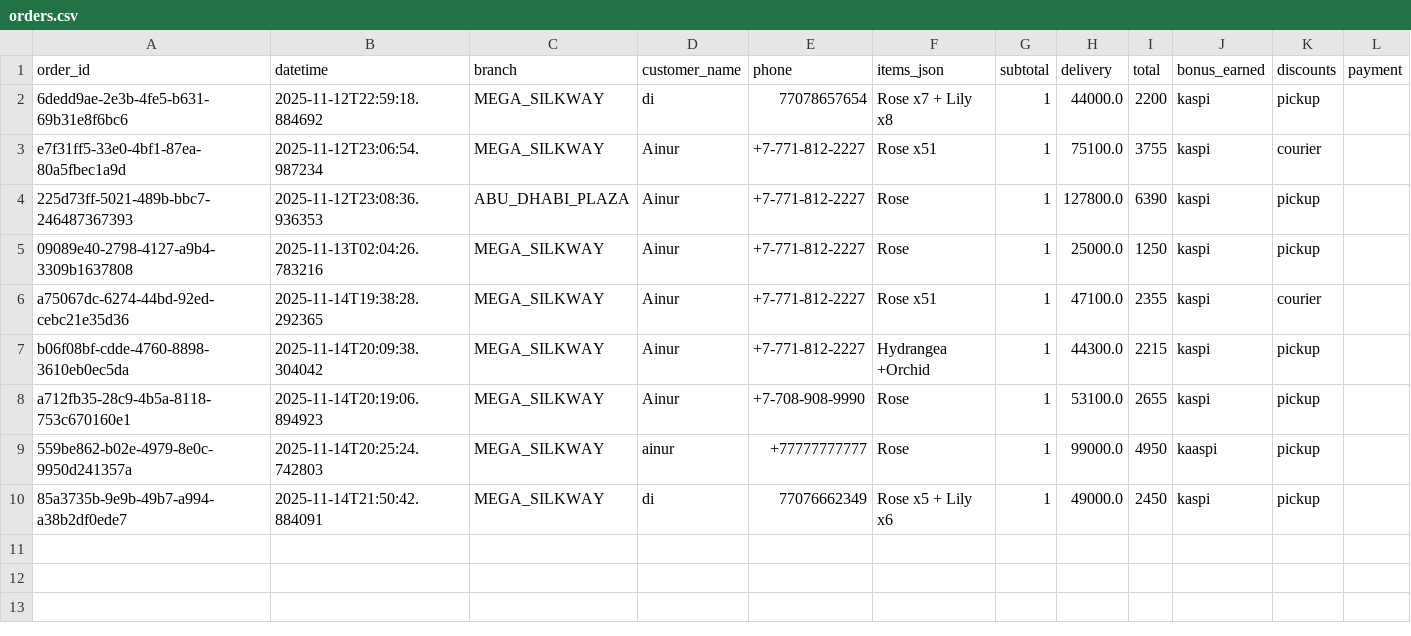
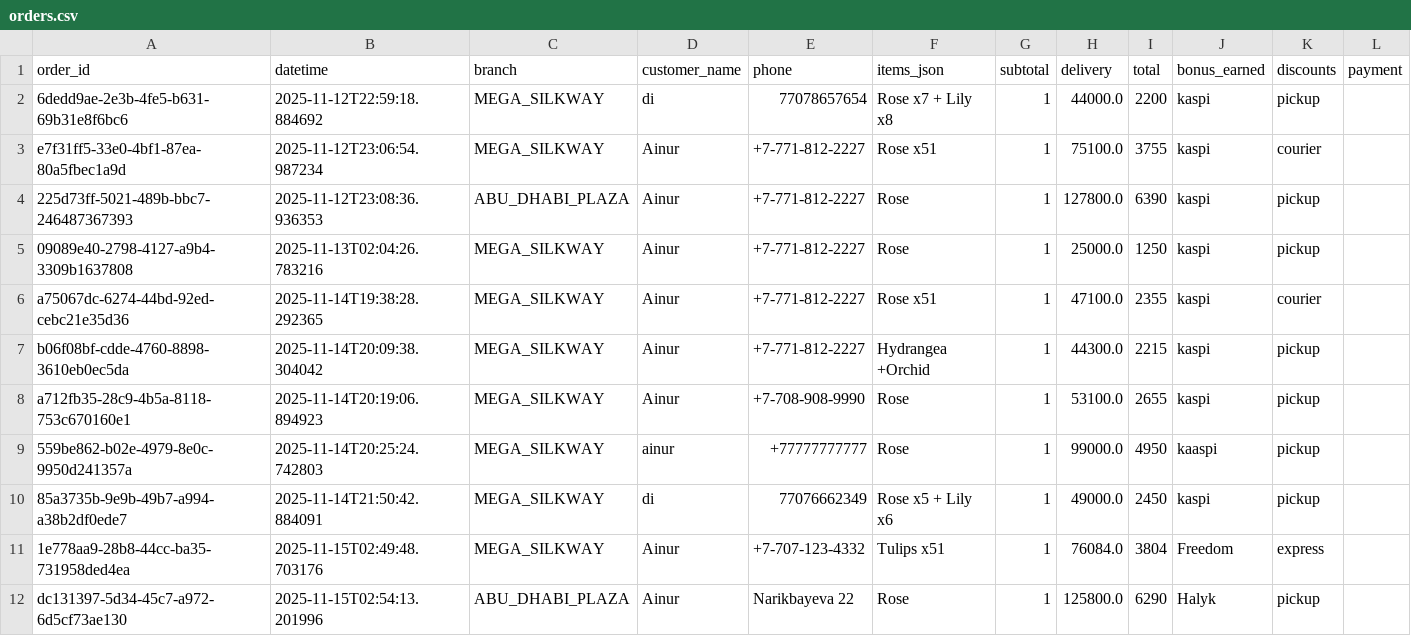
Before and after one commit to mdinaramed/E-Commerce-Shopping-Cart, a CSV file: data/orders.csv, drawn as a sheet; only a part is shown; rows hold the shown columns only; the diff names each change by its address in the sheet, - before the commit and + after, or states it on an @@ line.

Commit message:
ainur

```diff
--- a/data/orders.csv
+++ b/data/orders.csv
+row 11: 1e778aa9-28b8-44cc-ba35-731958ded4ea | 2025-11-15T02:49:48.703176 | MEGA_SILKWAY | Ainur | +7-707-123-4332 | Tulips x51 | 1 | 76084.0 | 3804 | Freedom | express
+row 12: dc131397-5d34-45c7-a972-6d5cf73ae130 | 2025-11-15T02:54:13.201996 | ABU_DHABI_PLAZA | Ainur | Narikbayeva 22 | Rose | 1 | 125800.0 | 6290 | Halyk | pickup
```
Also changed, not shown: 7 other files.
